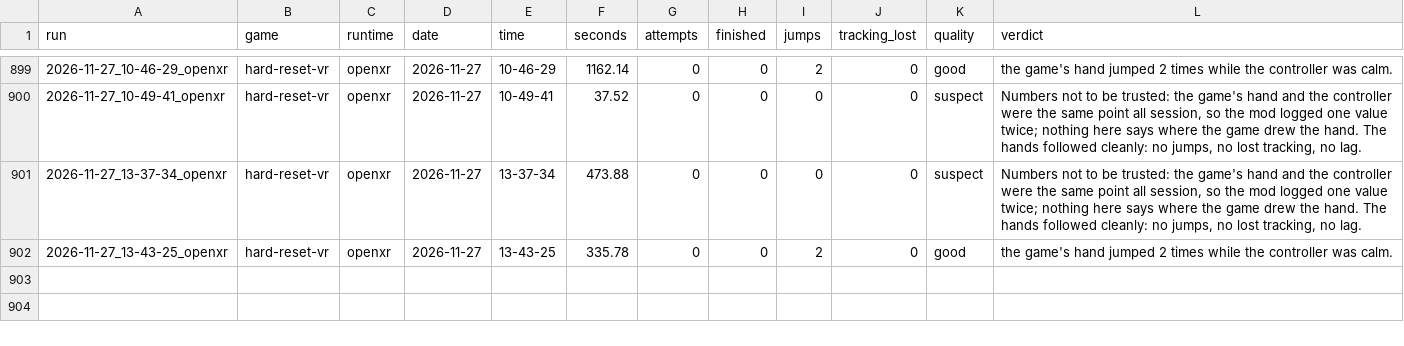
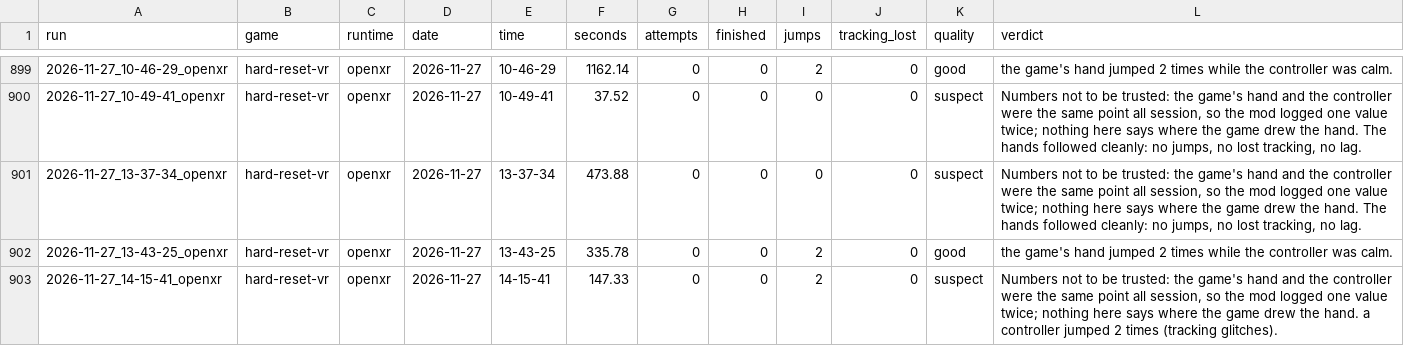
Before and after one commit to TefMeister/BeG0nE, a CSV file: ghost-hand/data/INDEX.csv, drawn as a sheet; only a part is shown, gaps mark what is left out; the diff names each change by its address in the sheet, - before the commit and + after, or states it on an @@ line.

Commit message:
camera-jitter, ghost-hand: 2 reports filed by the rider, saved by itself

```diff
--- a/ghost-hand/data/INDEX.csv
+++ b/ghost-hand/data/INDEX.csv
+row 903: 2026-11-27_14-15-41_openxr | hard-reset-vr | openxr | 2026-11-27 | 14-15-41 | 147.33 | 0 | 0 | 2 | 0 | suspect | Numbers not to be trusted: the game's hand and the controller were the same point all session, so the mod logged one value twice; nothing here says where the game drew the hand. a controller jumped 2 times (tracking glitches).
```
Also changed, not shown: camera-jitter/data/INDEX.csv, 6 other files.
